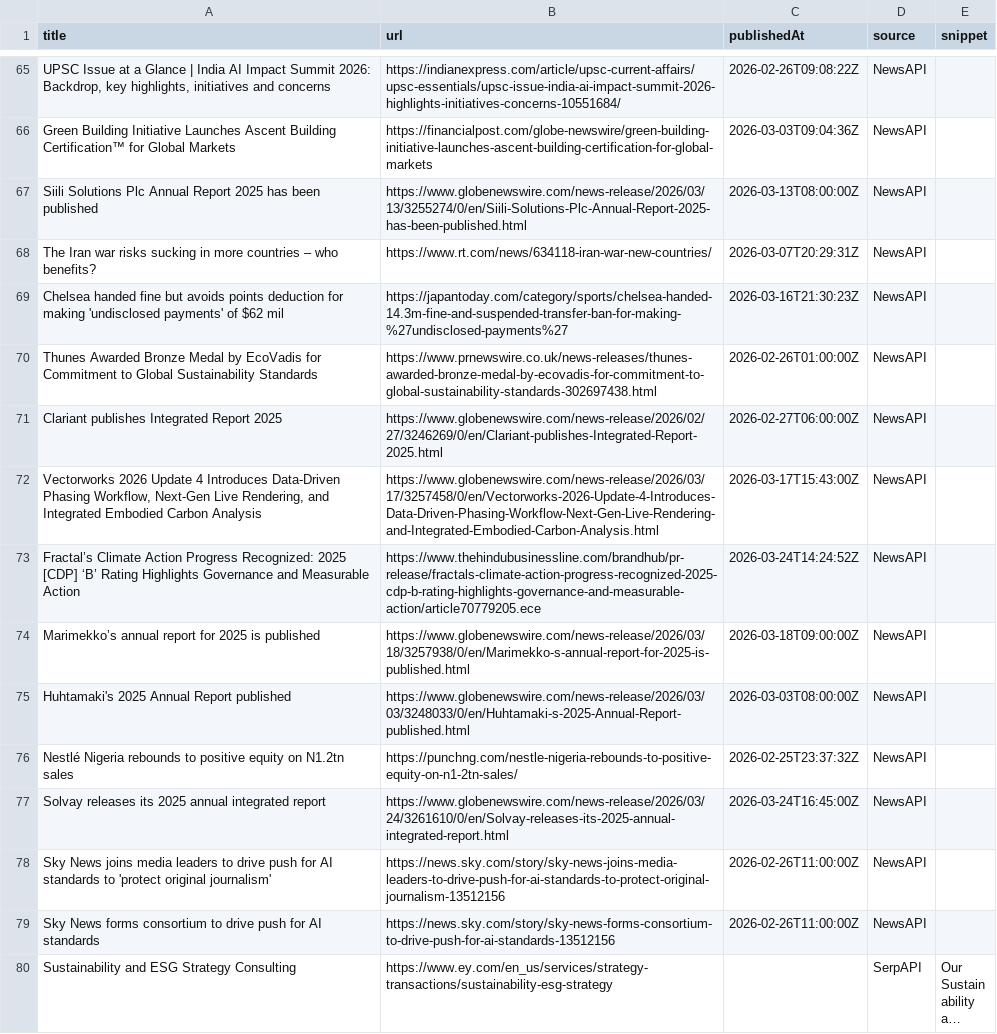
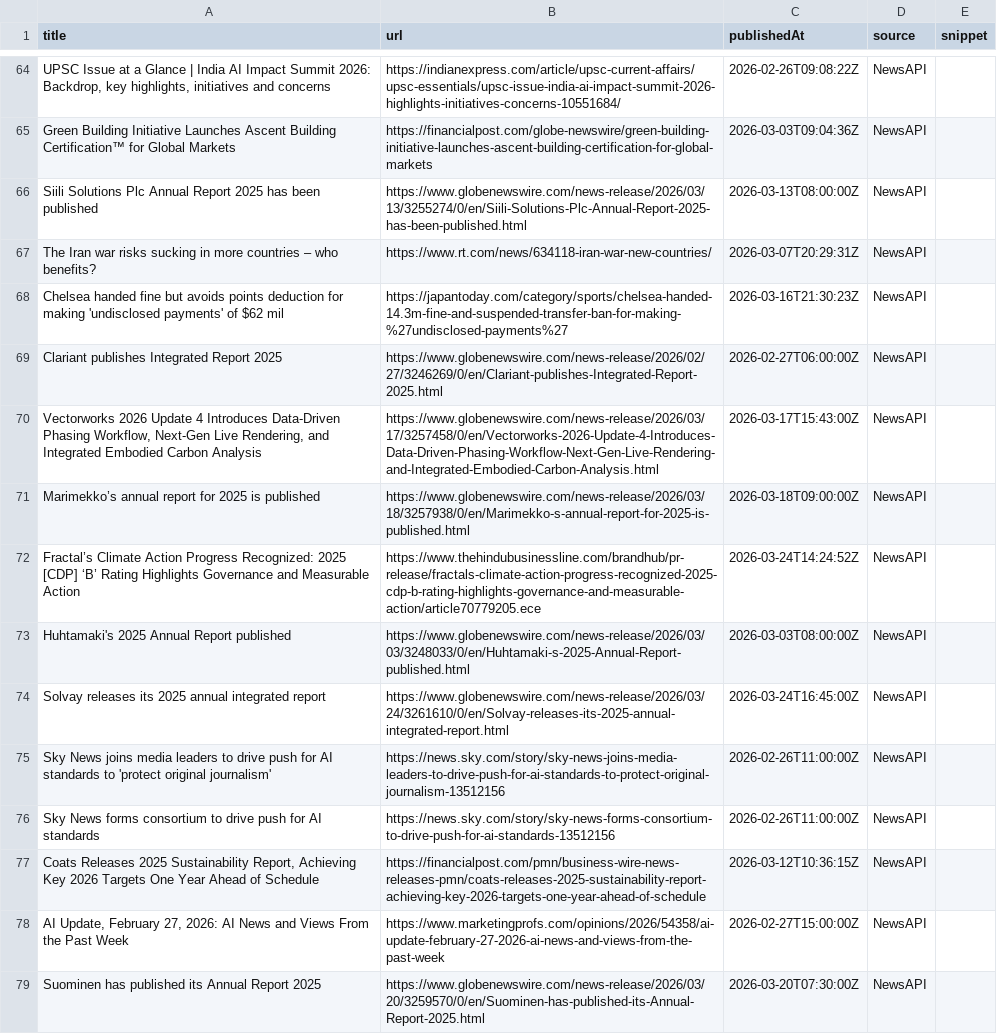
Before and after one commit to media-stack/gb2b-lead-finder, a CSV file: gb2b_leads.csv, drawn as a sheet; only a part is shown, gaps mark what is left out; the shorter side is filled out with more unchanged rows; long unchanged cells end in …; the diff covers the shown part only.

```diff
--- a/gb2b_leads.csv
+++ b/gb2b_leads.csv
@@ -69,9 +68,7 @@ The Iran war risks sucking in more countries – who benefits?,https://www.rt.co
 Chelsea handed fine but avoids points deduction for making 'undisclosed payments' of $62 mil,https://japantoday.com/category/sports/chelsea-handed-14.3m-fine-and-suspended-transfer-ban-for-making-%27undisclosed-payments%27,2026-03-16T21:30:23Z,NewsAPI,
-Thunes Awarded Bronze Medal by EcoVadis for Commitment to Global Sustainability Standards,https://www.prnewswire.co.uk/news-releases/thunes-awarded-bronze-medal-by-ecovadis-for-commitment-to-global-sustainability-standards-302697438.html,2026-02-26T01:00:00Z,NewsAPI,
 Clariant publishes Integrated Report 2025,https://www.globenewswire.com/news-release/2026/02/27/3246269/0/en/Clariant-publishes-Integrated-Report-2025.html,2026-02-27T06:00:00Z,NewsAPI,
 "Vectorworks 2026 Update 4 Introduces Data-Driven Phasing Workflow, Next-Gen Live Rendering, and Integrated Embodied Carbon Analysis",https://www.globenewswire.com/news-release/2026/03/17/3257458/0/en/Vectorworks-2026-Update-4-Introduces-Data-Driven-Phasing-Workflow-Next-Gen-Live-Rendering-and-Integrated-Embodied-Carbon-Analysis.html,2026-03-17T15:43:00Z,NewsAPI,
+Marimekko’s annual report for 2025 is published,https://www.globenewswire.com/news-release/2026/03/18/3257938/0/en/Marimekko-s-annual-report-for-2025-is-published.html,2026-03-18T09:00:00Z,NewsAPI,
 Fractal’s Climate Action Progress Recognized: 2025 [CDP] ‘B’ Rating Highlights Governance and Measurable Action,https://www.thehindubusinessline.com/brandhub/pr-release/fractals-climate-action-progress-recognized-2025-cdp-b-rating-highlights-governance-and-measurable-action/article70779205.ece,2026-03-24T14:24:52Z,NewsAPI,
-Marimekko’s annual report for 2025 is published,https://www.globenewswire.com/news-release/2026/03/18/3257938/0/en/Marimekko-s-annual-report-for-2025-is-published.html,2026-03-18T09:00:00Z,NewsAPI,
 Huhtamaki's 2025 Annual Report published,https://www.globenewswire.com/news-release/2026/03/03/3248033/0/en/Huhtamaki-s-2025-Annual-Report-published.html,2026-03-03T08:00:00Z,NewsAPI,
-Nestlé Nigeria rebounds to positive equity on N1.2tn sales,https://punchng.com/nestle-nigeria-rebounds-to-positive-equity-on-n1-2tn-sales/,2026-02-25T23:37:32Z,NewsAPI,
 Solvay releases its 2025 annual integrated report,https://www.globenewswire.com/news-release/2026/03/24/3261610/0/en/Solvay-releases-its-2025-annual-integrated-report.html,2026-03-24T16:45:00Z,NewsAPI,
@@ -79 +76,4 @@ Sky News joins media leaders to drive push for AI standards to 'protect original
 Sky News forms consortium to drive push for AI standards,https://news.sky.com/story/sky-news-forms-consortium-to-drive-push-for-ai-standards-13512156,2026-02-26T11:00:00Z,NewsAPI,
+"Coats Releases 2025 Sustainability Report, Achieving Key 2026 Targets One Year Ahead of Schedule",https://financialpost.com/pmn/business-wire-news-releases-pmn/coats-releases-2025-sustainability-report-achieving-key-2026-targets-one-year-ahead-of-schedule,2026-03-12T10:36:15Z,NewsAPI,
+"AI Update, February 27, 2026: AI News and Views From the Past Week",https://www.marketingprofs.com/opinions/2026/54358/ai-update-february-27-2026-ai-news-and-views-from-the-past-week,2026-02-27T15:00:00Z,NewsAPI,
+Suominen has published its Annual Report 2025,https://www.globenewswire.com/news-release/2026/03/20/3259570/0/en/Suominen-has-published-its-Annual-Report-2025.html,2026-03-20T07:30:00Z,NewsAPI,
```
Also changed, not shown: 3 added rows, 3 removed rows and 5 moved rows elsewhere in this file.
